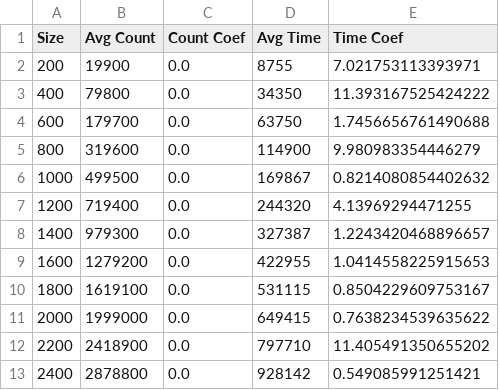
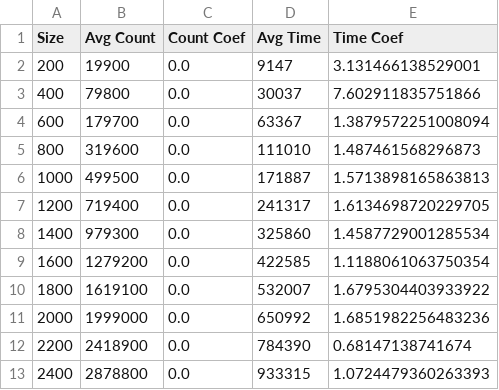
Before and after one commit to David-K448/p1cmsc451, a CSV file: bin/p2output/selectionResultsFinal.csv, drawn as a sheet.

```diff
--- a/bin/p2output/selectionResultsFinal.csv
+++ b/bin/p2output/selectionResultsFinal.csv
@@ -1,13 +1,13 @@
 Size,Avg Count,Count Coef,Avg Time,Time Coef
-200,19900,0.0,8755,7.021753113393971
-400,79800,0.0,34350,11.393167525424222
-600,179700,0.0,63750,1.7456656761490688
-800,319600,0.0,114900,9.980983354446279
-1000,499500,0.0,169867,0.8214080854402632
-1200,719400,0.0,244320,4.13969294471255
-1400,979300,0.0,327387,1.2243420468896657
-1600,1279200,0.0,422955,1.0414558225915653
-1800,1619100,0.0,531115,0.8504229609753167
-2000,1999000,0.0,649415,0.7638234539635622
-2200,2418900,0.0,797710,11.405491350655202
-2400,2878800,0.0,928142,0.549085991251421
+200,19900,0.0,9147,3.131466138529001
+400,79800,0.0,30037,7.602911835751866
+600,179700,0.0,63367,1.3879572251008094
+800,319600,0.0,111010,1.487461568296873
+1000,499500,0.0,171887,1.5713898165863813
+1200,719400,0.0,241317,1.6134698720229705
+1400,979300,0.0,325860,1.4587729001285534
+1600,1279200,0.0,422585,1.1188061063750354
+1800,1619100,0.0,532007,1.6795304403933922
+2000,1999000,0.0,650992,1.6851982256483236
+2200,2418900,0.0,784390,0.68147138741674
+2400,2878800,0.0,933315,1.0724479360263393
```
Also changed, not shown: 5 other files.
